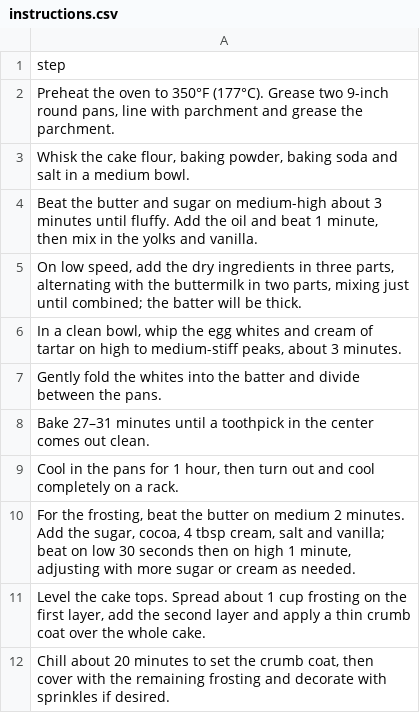
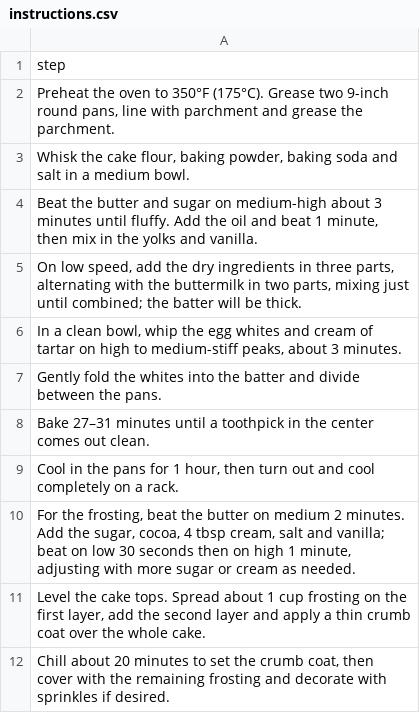
Before and after one commit to nickagel/recipe-book, a CSV file: recipes/yellow-cake/instructions.csv (was recipes/yellow-layer-cake/instructions.csv), drawn as a sheet.

```diff
--- a/recipes/yellow-layer-cake/instructions.csv
+++ b/recipes/yellow-cake/instructions.csv
@@ -1,3 +1,3 @@
 step
-"Preheat the oven to 350°F (177°C). Grease two 9-inch round pans, line with parchment and grease the parchment."
+"Preheat the oven to 350°F (175°C). Grease two 9-inch round pans, line with parchment and grease the parchment."
 "Whisk the cake flour, baking powder, baking soda and salt in a medium bowl."
```
Also changed, not shown: import_failure.csv, 13 other files.
